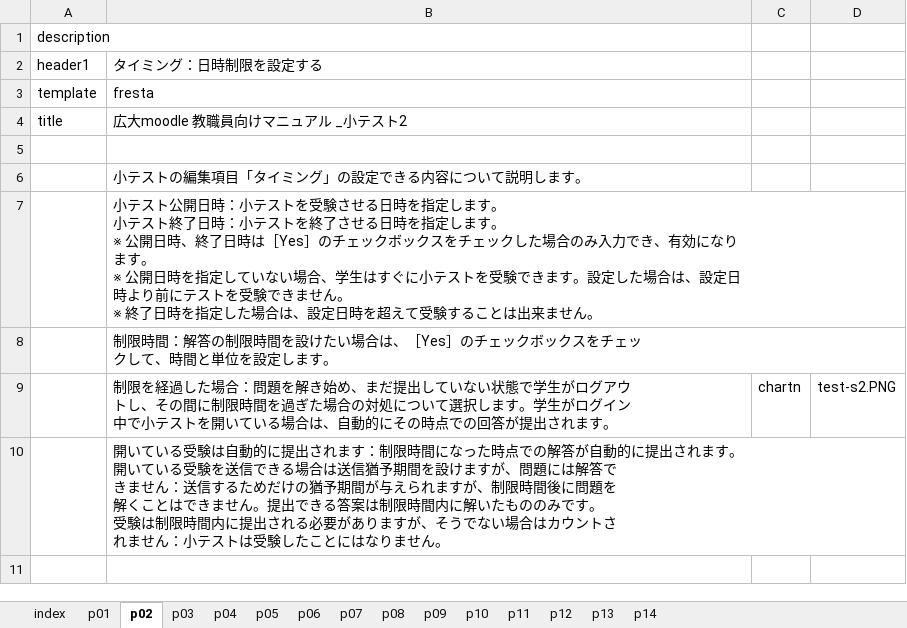
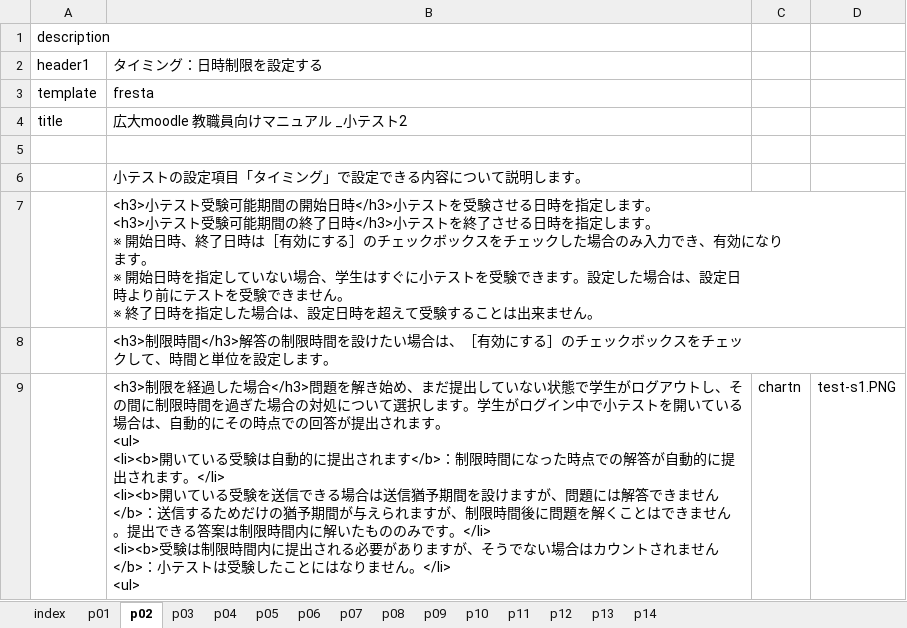
Before and after one commit to imc-lms-adm/support-vle-man, an Excel workbook: guide41_test.xlsx, sheet p02, drawn as a sheet; values as stored, in another font and other column widths than the file's, no borders; ↵ is a line break in a cell; the diff names each change by its address in the sheet, - before the commit and + after, or states it on an @@ line.

```diff
--- a/guide41_test.xlsx (sheet p02)
+++ b/guide41_test.xlsx (sheet p02)
-B6: 小テストの編集項目「タイミング」の設定できる内容について説明します。
+B6: 小テストの設定項目「タイミング」で設定できる内容について説明します。
-B7: 小テスト公開日時：小テストを受験させる日時を指定します。 ↵ 小テスト終了日時：小テストを終了させる日時を指定します。 ↵ ※ 公開日時、終了日時は［Yes］のチェックボックスをチェックした場合のみ入力でき、有効になり ↵ ます。 ↵ ※ 公開日時を指…
+B7: <h3>小テスト受験可能期間の開始日時</h3>小テストを受験させる日時を指定します。 ↵ <h3>小テスト受験可能期間の終了日時</h3>小テストを終了させる日時を指定します。 ↵ ※ 開始日時、終了日時は［有効にする］のチェックボックスをチェックした場合のみ入力でき、有効になり ↵ ます。 ↵ ※ 開始日時を指…
-B8: 制限時間：解答の制限時間を設けたい場合は、［Yes］のチェ…
+B8: <h3>制限時間</h3>解答の制限時間を設けたい場合は、［有効にする］のチェ…
-B9: 制限を経過した場合：問題を解き始め、まだ提出していない状態で学生がログアウ ↵ トし、その間に制限時間を過ぎた場合の対処について選択します。学生がログイン ↵ 中で小テストを開いている場合は、自動的にその時点での回答が提出されます。
+B9: <h3>制限を経過した場合</h3>問題を解き始め、まだ提出していない状態で学生がログアウトし、その間に制限時間を過ぎた場合の対処について選択します。学生がログイン中で小テストを開いている場合は、自動的にその時点での回答が提出されます。 ↵ <ul> ↵ <li><b>開いている受験は自動的に提出されます</b>：制限時間になった時点での解答が自動的に提出されます。</li> ↵ <li><b>開いている受験を送信できる場合は送信猶予期間を設けますが、問題には解答できません</b>：送信するためだけの猶予期間が与えられますが、制限時間後に問題を解くことはできません。提出できる答案は制限時間内に解いたもののみです。</li> ↵ <li><b>受験は制限時間内に提出される必要がありますが、そうでない場合はカウントされません</b>：小テストは受験したことにはなりません。</li> ↵ <ul>
-D9: test-s2.PNG
+D9: test-s1.PNG
-row 10:  | 開いている受験は自動的に提出されます：制限時間になった時点での解答が自動的に提出されます。 ↵ 開いている受験を送信できる場合は送信猶予期間を設けますが、問題には解答で ↵ きません：送信するためだけの猶予期間が与えられますが、制限時間後に問題を ↵ 解くことはできません。提出できる答案は制限時間内に解いたもののみです。 ↵ 受験は制限時間内に提出される必要がありますが、そうでない場合はカウントさ ↵ れません：小テストは受験したことにはなりません。
```
Also changed, not shown: sheet p01, sheet p04, sheet p03, sheet p05.
